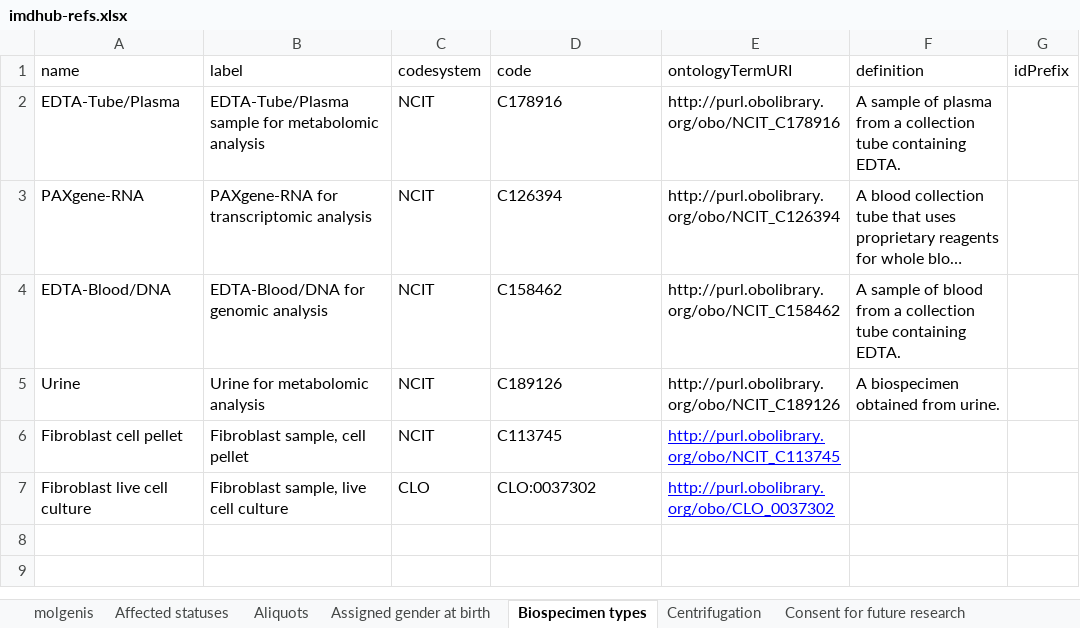
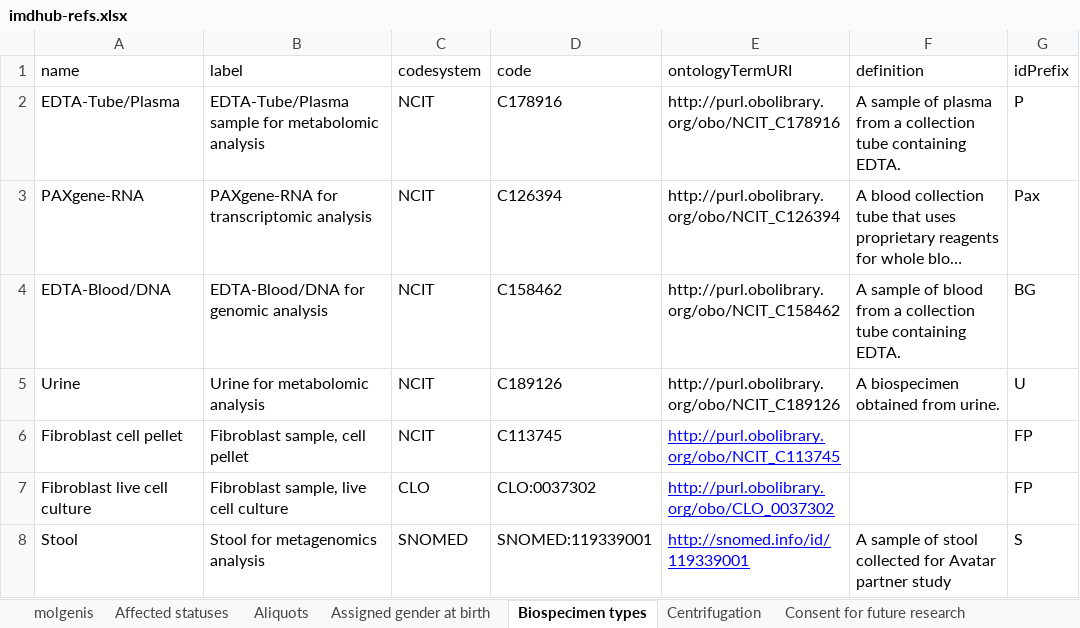
Before and after one commit to molgenis/projects-rd-recon4imd, an Excel workbook: files/imdhub-refs.xlsx, sheet Biospecimen types, drawn as a sheet; long unchanged cells end in …; values as stored, in another font and other column widths than the file's, no borders; charts and pictures not drawn; the diff names each change by its address in the sheet, - before the commit and + after, or states it on an @@ line.

```diff
--- a/files/imdhub-refs.xlsx (sheet Biospecimen types)
+++ b/files/imdhub-refs.xlsx (sheet Biospecimen types)
-G2 (idPrefix): (empty)
+G2 (idPrefix): P
-G3 (idPrefix): (empty)
+G3 (idPrefix): Pax
-G4 (idPrefix): (empty)
+G4 (idPrefix): BG
-G5 (idPrefix): (empty)
+G5 (idPrefix): U
-G6:G7 (idPrefix): (empty)
+G6:G7 (idPrefix): FP
+row 8: Stool | Stool for metagenomics analysis | SNOMED | SNOMED:119339001 | http://snomed.info/id/119339001 | A sample of stool collected for Avatar partner study | S
```
Also changed, not shown: sheet molgenis, files/imdhub-site.xlsx, 5 other files.
